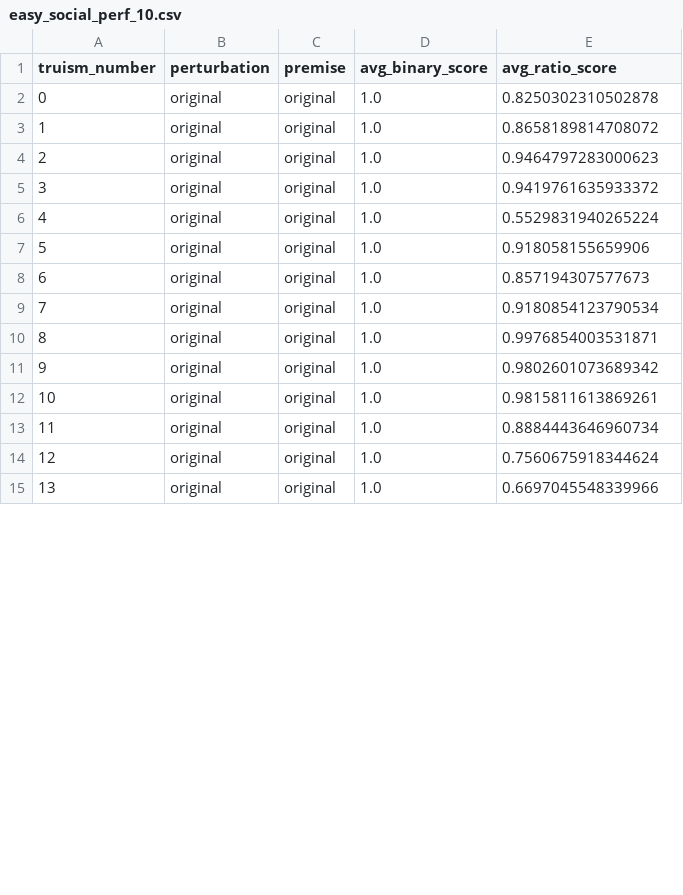
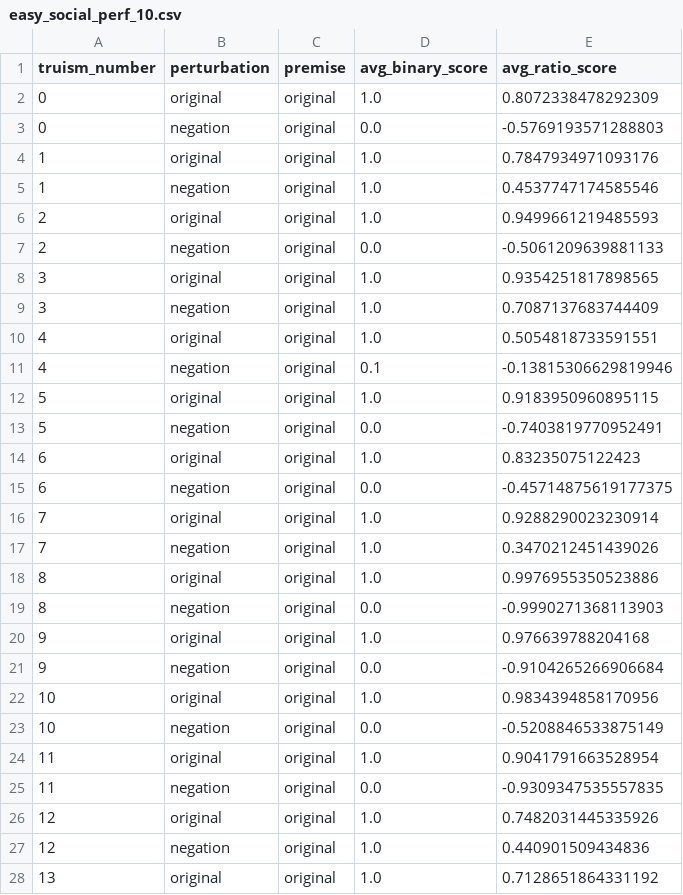
Before and after one commit to shaoxia57/common_sense_embedding_analysis, a CSV file: data/masked_word_result_data/roberta_easy/easy_social_perf_10.csv, drawn as a sheet; only a part is shown; the diff covers the shown part only.

```diff
--- a/data/masked_word_result_data/roberta_easy/easy_social_perf_10.csv
+++ b/data/masked_word_result_data/roberta_easy/easy_social_perf_10.csv
@@ -1,15 +1,28 @@
 truism_number,perturbation,premise,avg_binary_score,avg_ratio_score
-0,original,original,1.0,0.8250302310502878
-1,original,original,1.0,0.8658189814708072
-2,original,original,1.0,0.9464797283000623
-3,original,original,1.0,0.9419761635933372
-4,original,original,1.0,0.5529831940265224
-5,original,original,1.0,0.918058155659906
-6,original,original,1.0,0.857194307577673
-7,original,original,1.0,0.9180854123790534
-8,original,original,1.0,0.9976854003531871
-9,original,original,1.0,0.9802601073689342
-10,original,original,1.0,0.9815811613869261
-11,original,original,1.0,0.8884443646960734
-12,original,original,1.0,0.7560675918344624
-13,original,original,1.0,0.6697045548339966
+0,original,original,1.0,0.8072338478292309
+0,negation,original,0.0,-0.5769193571288803
+1,original,original,1.0,0.7847934971093176
+1,negation,original,1.0,0.4537747174585546
+2,original,original,1.0,0.9499661219485593
+2,negation,original,0.0,-0.5061209639881133
+3,original,original,1.0,0.9354251817898565
+3,negation,original,1.0,0.7087137683744409
+4,original,original,1.0,0.5054818733591551
+4,negation,original,0.1,-0.13815306629819946
+5,original,original,1.0,0.9183950960895115
+5,negation,original,0.0,-0.7403819770952491
+6,original,original,1.0,0.83235075122423
+6,negation,original,0.0,-0.45714875619177375
+7,original,original,1.0,0.9288290023230914
+7,negation,original,1.0,0.3470212451439026
+8,original,original,1.0,0.9976955350523886
+8,negation,original,0.0,-0.9990271368113903
+9,original,original,1.0,0.976639788204168
+9,negation,original,0.0,-0.9104265266906684
+10,original,original,1.0,0.9834394858170956
+10,negation,original,0.0,-0.5208846533875149
+11,original,original,1.0,0.9041791663528954
+11,negation,original,0.0,-0.9309347535557835
+12,original,original,1.0,0.7482031445335926
+12,negation,original,1.0,0.440901509434836
+13,original,original,1.0,0.7128651864331192
```
Also changed, not shown: 7 added rows and 7 edited cells elsewhere in this file, data/masked_word_result_data/roberta_easy/easy_material_perf_10.csv, data/masked_word_result_data/roberta_easy/easy_physical_perf_10.csv.
